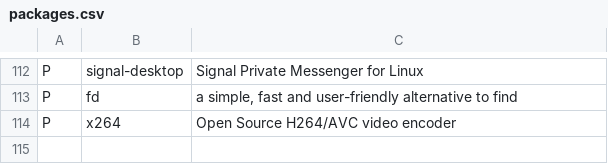
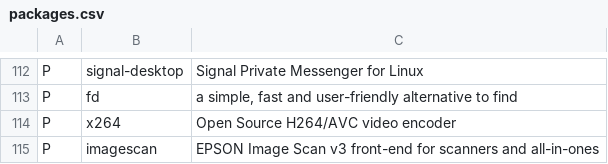
Before and after one commit to elkrien/EALIPS, a CSV file: packages.csv, drawn as a sheet; only a part is shown, gaps mark what is left out; the diff names each change by its address in the sheet, - before the commit and + after, or states it on an @@ line.

Commit message:
add Epson scan

```diff
--- a/packages.csv
+++ b/packages.csv
+row 115: P | imagescan | EPSON Image Scan v3 front-end for scanners and all-in-ones
```
